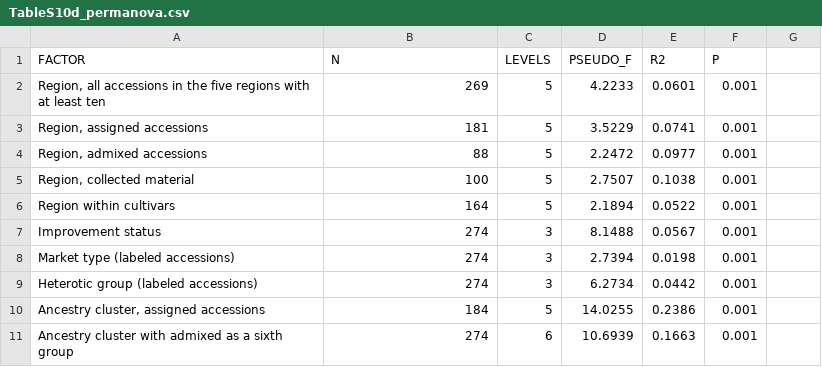
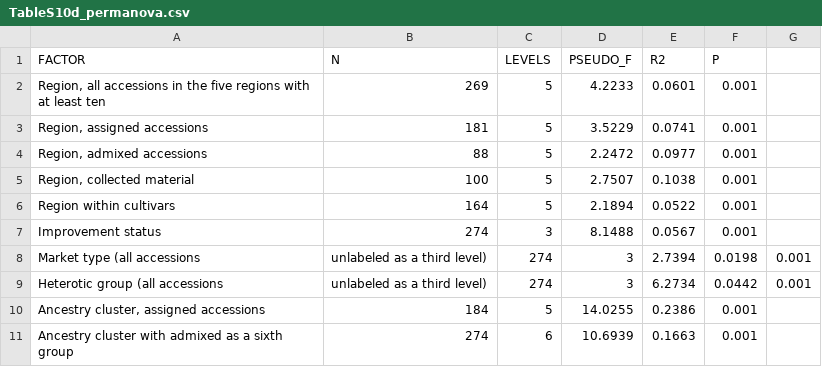
Before and after one commit to ydelen2/sunflower-tgbs-diversity, a CSV file: tables/supplementary/TableS10d_permanova.csv, drawn as a sheet.

Commit message:
Name the accession set of the heterotic-group and market-type permutation tests

```diff
--- a/tables/supplementary/TableS10d_permanova.csv
+++ b/tables/supplementary/TableS10d_permanova.csv
@@ -7,4 +7,4 @@ Region within cultivars,164,5,2.1894,0.0522,0.001
 Improvement status,274,3,8.1488,0.0567,0.001
-Market type (labeled accessions),274,3,2.7394,0.0198,0.001
-Heterotic group (labeled accessions),274,3,6.2734,0.0442,0.001
+Market type (all accessions, unlabeled as a third level),274,3,2.7394,0.0198,0.001
+Heterotic group (all accessions, unlabeled as a third level),274,3,6.2734,0.0442,0.001
 "Ancestry cluster, assigned accessions",184,5,14.0255,0.2386,0.001
```
